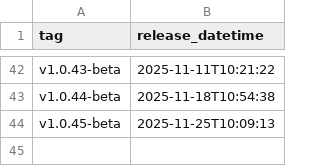
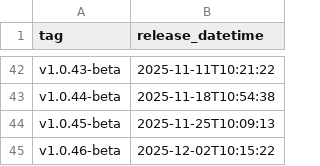
Before and after one commit to NHSDigital/eps-aws-dashboards, a CSV file: _data/prod_deployments.csv, drawn as a sheet; only a part is shown, gaps mark what is left out.

```diff
--- a/_data/prod_deployments.csv
+++ b/_data/prod_deployments.csv
@@ -44 +44,2 @@ v1.0.44-beta,2025-11-18T10:54:38
 v1.0.45-beta,2025-11-25T10:09:13
+v1.0.46-beta,2025-12-02T10:15:22
```
Also changed, not shown: 1 other file.
